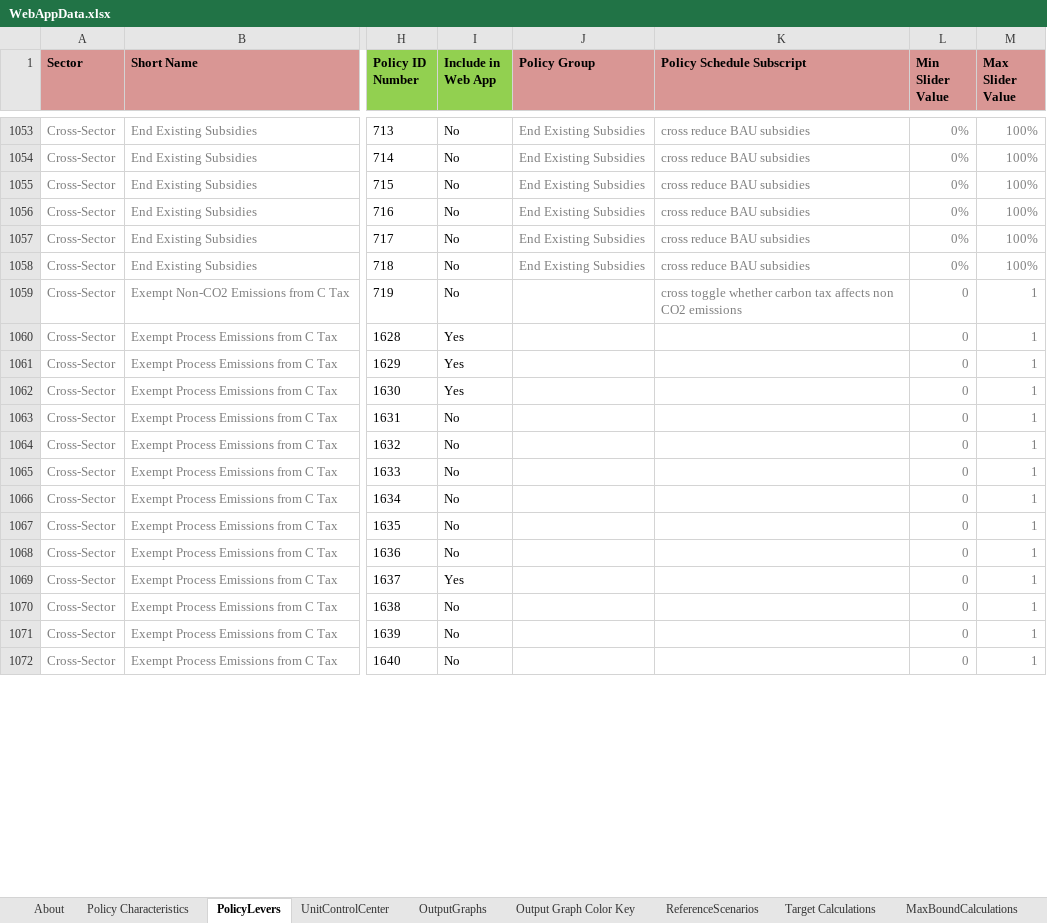
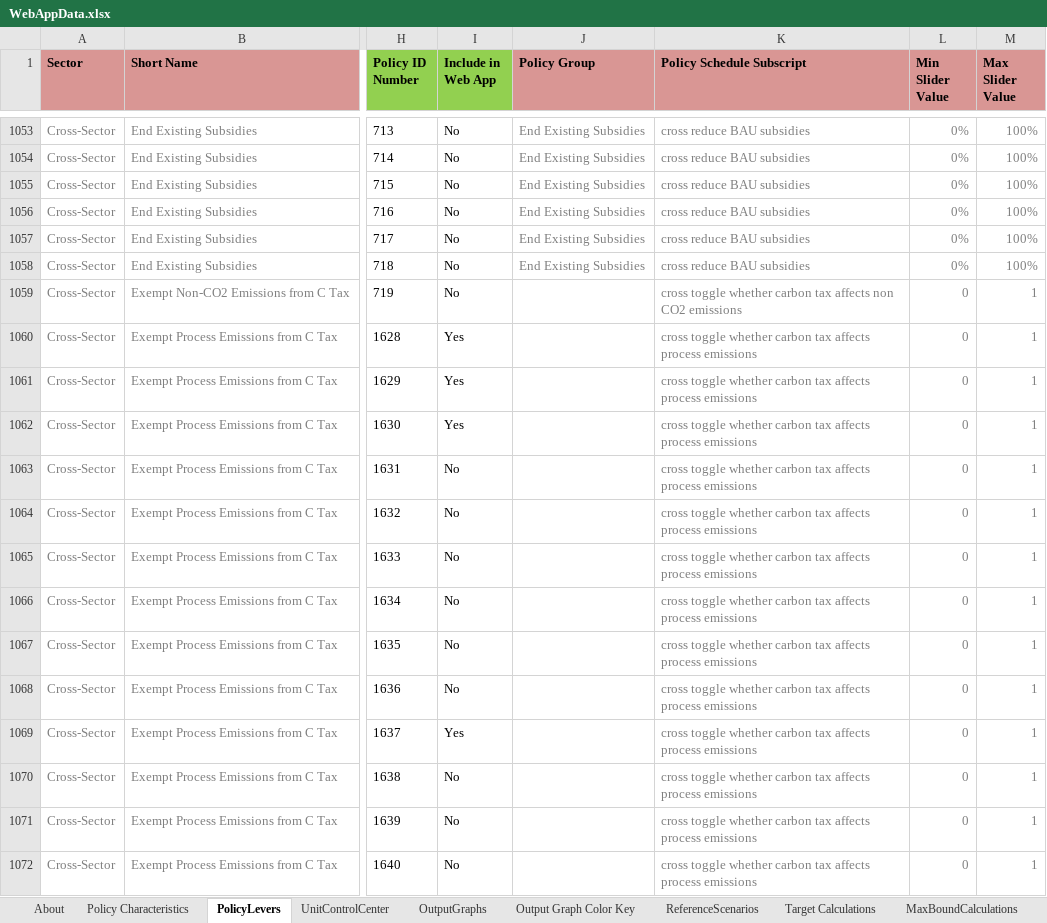
Before and after one commit to EnergyInnovation/eps-canada, an Excel workbook: WebAppData.xlsx, sheet PolicyLevers, drawn as a sheet; only a part is shown, gaps mark what is left out; values as stored, in another font and other column widths than the file's, no borders; conditional formats not drawn; the diff covers the shown part only; the diff names each change by its address in the sheet, - before the commit and + after, or states it on an @@ line.

```diff
--- a/WebAppData.xlsx (sheet PolicyLevers)
+++ b/WebAppData.xlsx (sheet PolicyLevers)
-K1060:K1072 (Policy Schedule Subscript): (empty)
+K1060:K1072 (Policy Schedule Subscript): cross toggle whether carbon tax affects process emissions
```
Also changed, not shown: 52 edited cells elsewhere in this sheet, sheet Target Calculations, sheet Policy Characteristics, sheet OutputGraphs, sheet ReferenceScenarios.
